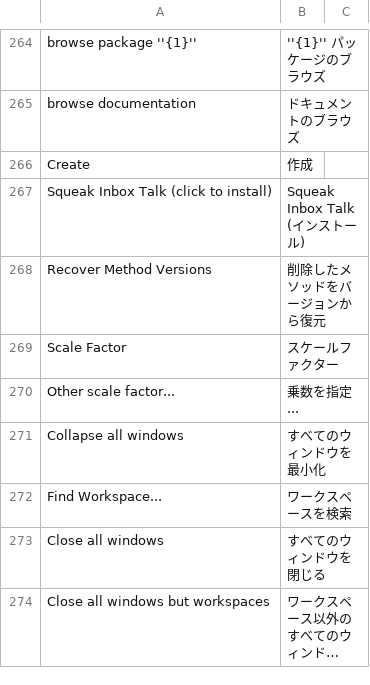
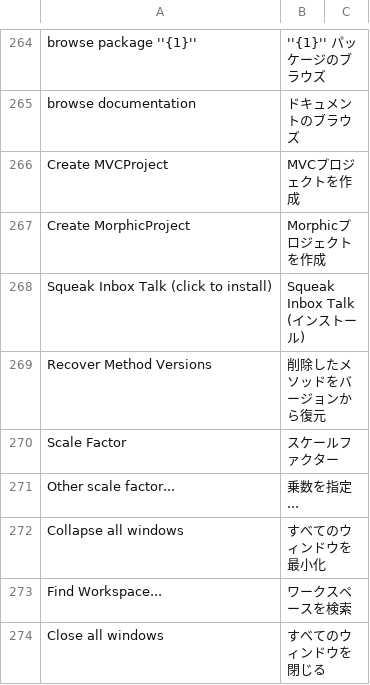
Before and after one commit to mumez/squeak-ja, a TSV file: translations/trans.tsv, drawn as a sheet; only a part is shown, gaps mark what is left out; the shorter side is filled out with more unchanged rows; long unchanged cells end in …; removed rows and columns are numbered as before the commit, all else as after; the diff names each change by its address in the sheet, - before the commit and + after, or states it on an @@ line.

Commit message:
Add the translated window-list menu patch and update Japanese translation resources for MVC and Morphic project creation commands.

```diff
--- a/translations/trans.tsv
+++ b/translations/trans.tsv
-row 266: Create | 作成
+row 266: Create MVCProject | MVCプロジェクトを作成
+row 267: Create MorphicProject | Morphicプロジェクトを作成
```
Also changed, not shown: 2 other files.
